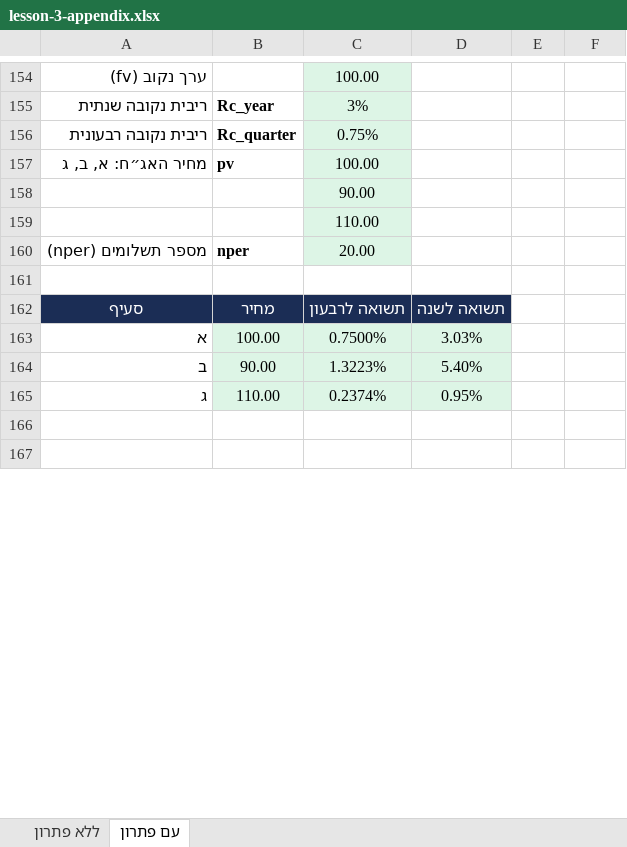
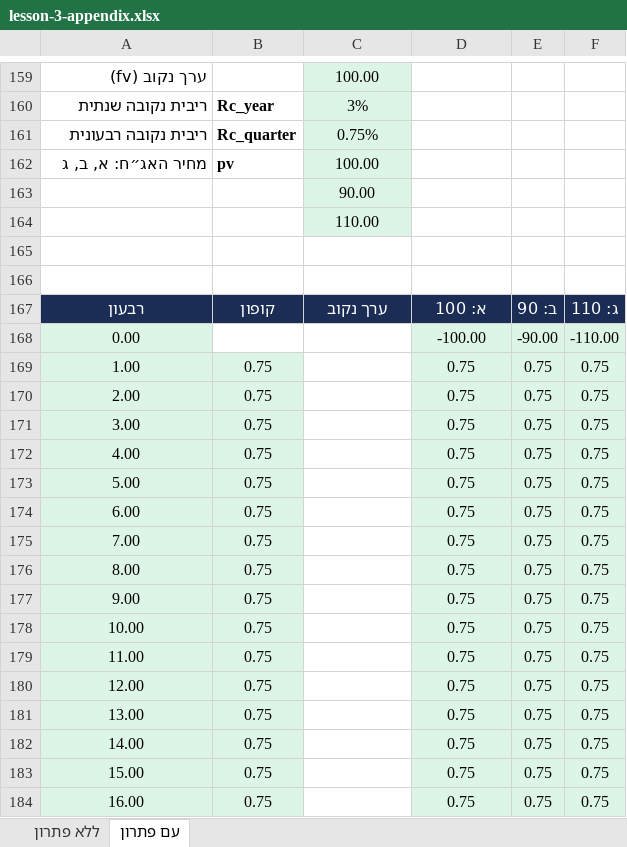
Before and after one commit to shaytsaban/advanced-finance-for-accountants, an Excel workbook: materials/lesson-3-appendix.xlsx, sheet עם פתרון, drawn as a sheet; only a part is shown, gaps mark what is left out; values as stored, in another font and other column widths than the file's, no borders; removed rows and columns are numbered as before the commit, all else as after; the diff covers the shown part only; the diff names each change by its address in the sheet, - before the commit and + after, or states it on an @@ line.

```diff
--- a/materials/lesson-3-appendix.xlsx (sheet עם פתרון)
+++ b/materials/lesson-3-appendix.xlsx (sheet עם פתרון)
-row 160: מספר תשלומים (nper) | nper | 20.00
-row 161: (empty)
-row 162: סעיף | מחיר | תשואה לרבעון | תשואה לשנה
-row 163: א | 100.00 | 0.7500% | 3.03%
-row 164: ב | 90.00 | 1.3223% | 5.40%
-row 165: ג | 110.00 | 0.2374% | 0.95%
+row 167: רבעון | קופון | ערך נקוב | א: 100 | ב: 90 | ג: 110
+row 168: 0.00 |  |  | -100.00 | -90.00 | -110.00
+row 169: 1.00 | 0.75 |  | 0.75 | 0.75 | 0.75
+row 170: 2.00 | 0.75 |  | 0.75 | 0.75 | 0.75
+row 171: 3.00 | 0.75 |  | 0.75 | 0.75 | 0.75
+row 172: 4.00 | 0.75 |  | 0.75 | 0.75 | 0.75
+row 173: 5.00 | 0.75 |  | 0.75 | 0.75 | 0.75
+row 174: 6.00 | 0.75 |  | 0.75 | 0.75 | 0.75
+row 175: 7.00 | 0.75 |  | 0.75 | 0.75 | 0.75
+row 176: 8.00 | 0.75 |  | 0.75 | 0.75 | 0.75
+row 177: 9.00 | 0.75 |  | 0.75 | 0.75 | 0.75
+row 178: 10.00 | 0.75 |  | 0.75 | 0.75 | 0.75
+row 179: 11.00 | 0.75 |  | 0.75 | 0.75 | 0.75
+row 180: 12.00 | 0.75 |  | 0.75 | 0.75 | 0.75
+row 181: 13.00 | 0.75 |  | 0.75 | 0.75 | 0.75
+row 182: 14.00 | 0.75 |  | 0.75 | 0.75 | 0.75
+row 183: 15.00 | 0.75 |  | 0.75 | 0.75 | 0.75
+row 184: 16.00 | 0.75 |  | 0.75 | 0.75 | 0.75
```
Also changed, not shown: 77 added rows, 5 removed rows, 7 moved rows, 12 edited cells, cell formats and merged cells elsewhere in this sheet, sheet ללא פתרון, formulas that keep their value, lectures/lecture-1/solutions-1.xlsx, lectures/lecture-2/solutions-2.xlsx, 32 other files.
